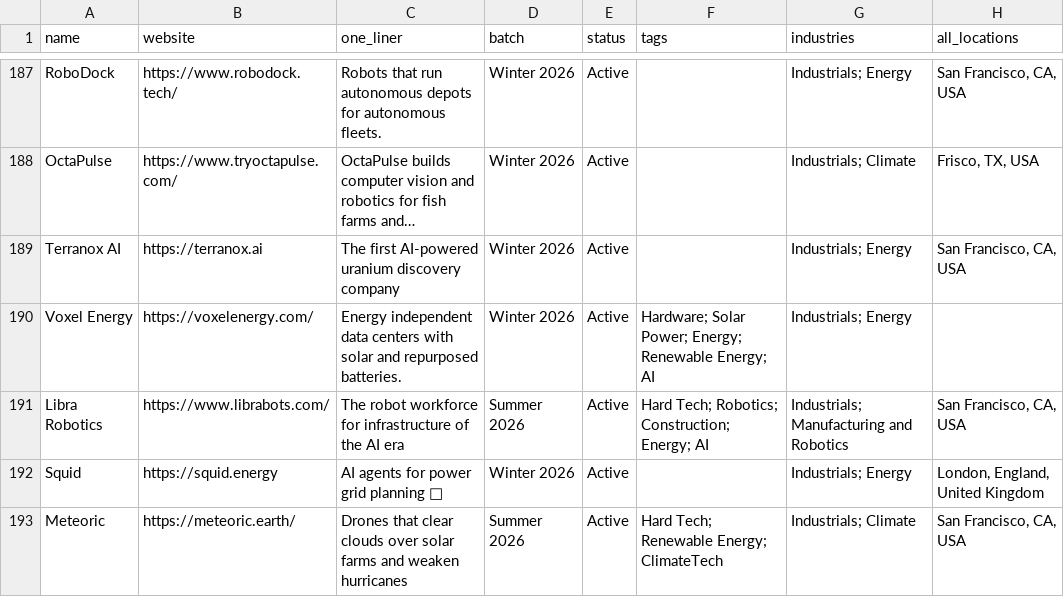
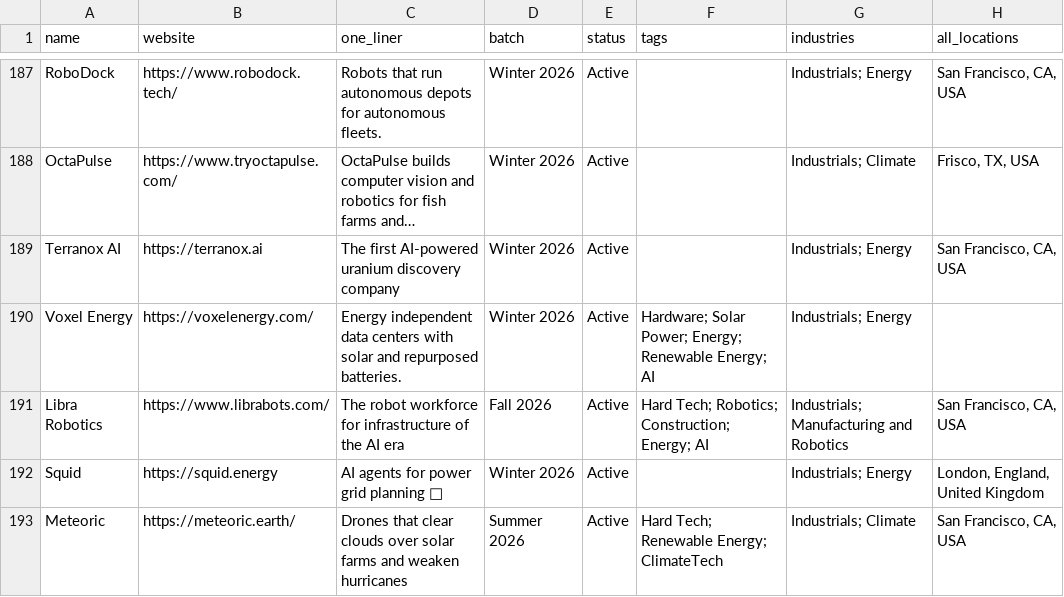
Before and after one commit to nikhil-codedesign/vc-sourcing-engine, a CSV file: data/calibration_yc.csv, drawn as a sheet; only a part is shown, gaps mark what is left out.

```diff
--- a/data/calibration_yc.csv
+++ b/data/calibration_yc.csv
@@ -190,3 +190,3 @@ Terranox AI,https://terranox.ai,The first AI-powered uranium discovery company,W
 Voxel Energy,https://voxelenergy.com/,Energy independent data centers with solar and repurposed batteries. ,Winter 2026,Active,Hardware; Solar Power; Energy; Renewable Energy; AI,Industrials; Energy,
-Libra Robotics,https://www.librabots.com/,The robot workforce for infrastructure of the AI era,Summer 2026,Active,Hard Tech; Robotics; Construction; Energy; AI,Industrials; Manufacturing and Robotics,"San Francisco, CA, USA"
+Libra Robotics,https://www.librabots.com/,The robot workforce for infrastructure of the AI era,Fall 2026,Active,Hard Tech; Robotics; Construction; Energy; AI,Industrials; Manufacturing and Robotics,"San Francisco, CA, USA"
 Squid,https://squid.energy,AI agents for power grid planning  🦑 ,Winter 2026,Active,,Industrials; Energy,"London, England, United Kingdom"
```
Also changed, not shown: data/raw_github.csv, data/raw_nsf.csv, 5 other files.
